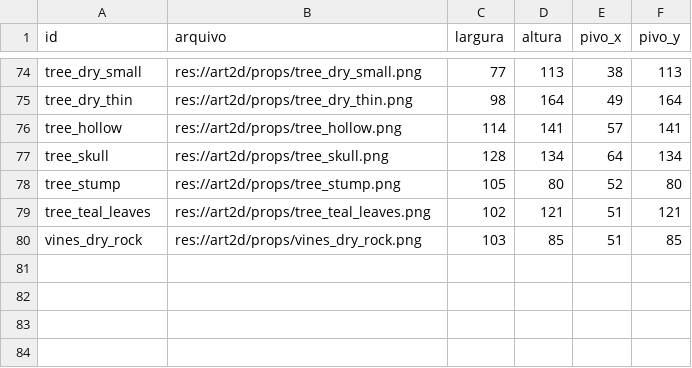
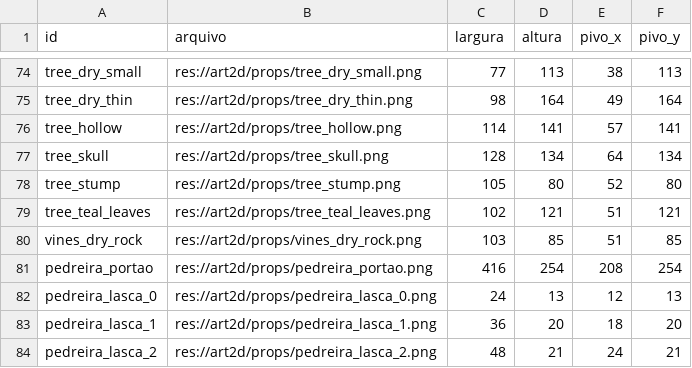
Before and after one commit to Willvinicius2/echoes-of-the-shatter, a CSV file: godot/data2d/props_manifest.csv, drawn as a sheet; only a part is shown, gaps mark what is left out; the diff names each change by its address in the sheet, - before the commit and + after, or states it on an @@ line.

```diff
--- a/godot/data2d/props_manifest.csv
+++ b/godot/data2d/props_manifest.csv
+row 81: pedreira_portao | res://art2d/props/pedreira_portao.png | 416 | 254 | 208 | 254
+row 82: pedreira_lasca_0 | res://art2d/props/pedreira_lasca_0.png | 24 | 13 | 12 | 13
+row 83: pedreira_lasca_1 | res://art2d/props/pedreira_lasca_1.png | 36 | 20 | 18 | 20
+row 84: pedreira_lasca_2 | res://art2d/props/pedreira_lasca_2.png | 48 | 21 | 24 | 21
```
Also changed, not shown: godot/data2d/props_2d.csv, godot/data2d/run_settings.csv, 7 other files.
